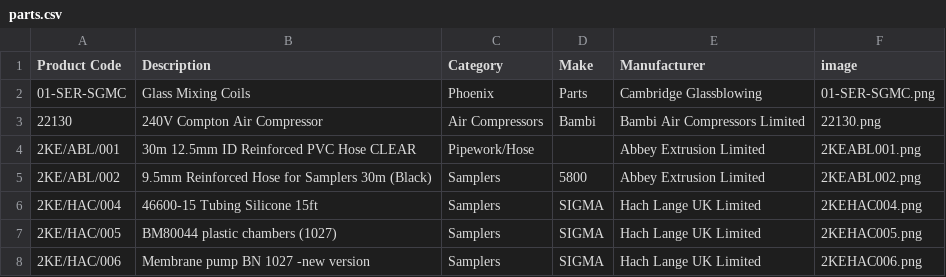
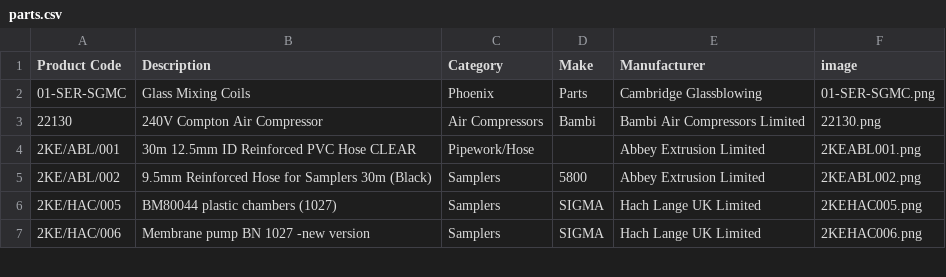
Before and after one commit to tomward0606/PartsProjectMain, a CSV file: parts.csv, drawn as a sheet; only a part is shown; the diff names each change by its address in the sheet, - before the commit and + after, or states it on an @@ line.

Commit message:
Delete part: 2KE/HAC/004

```diff
--- a/parts.csv
+++ b/parts.csv
-row 6: 2KE/HAC/004 | 46600-15 Tubing Silicone 15ft | Samplers | SIGMA | Hach Lange UK Limited | 2KEHAC004.png
```
